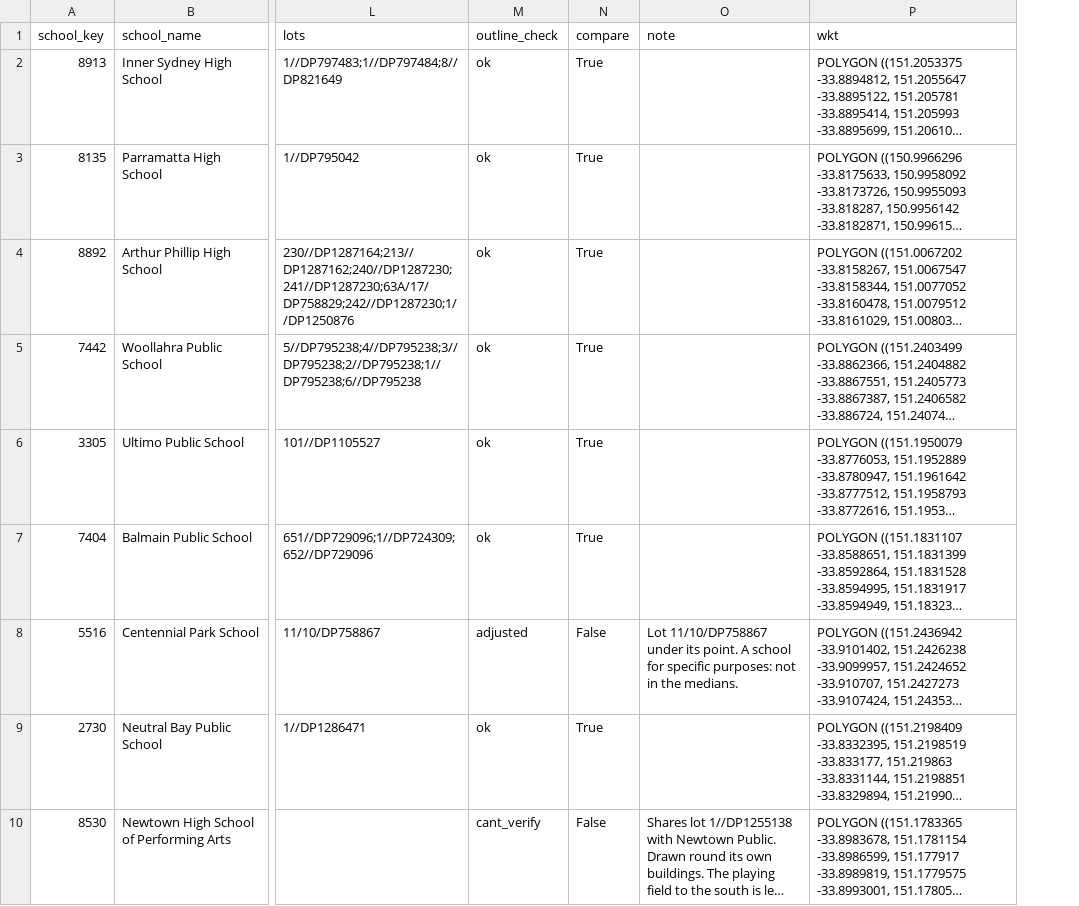
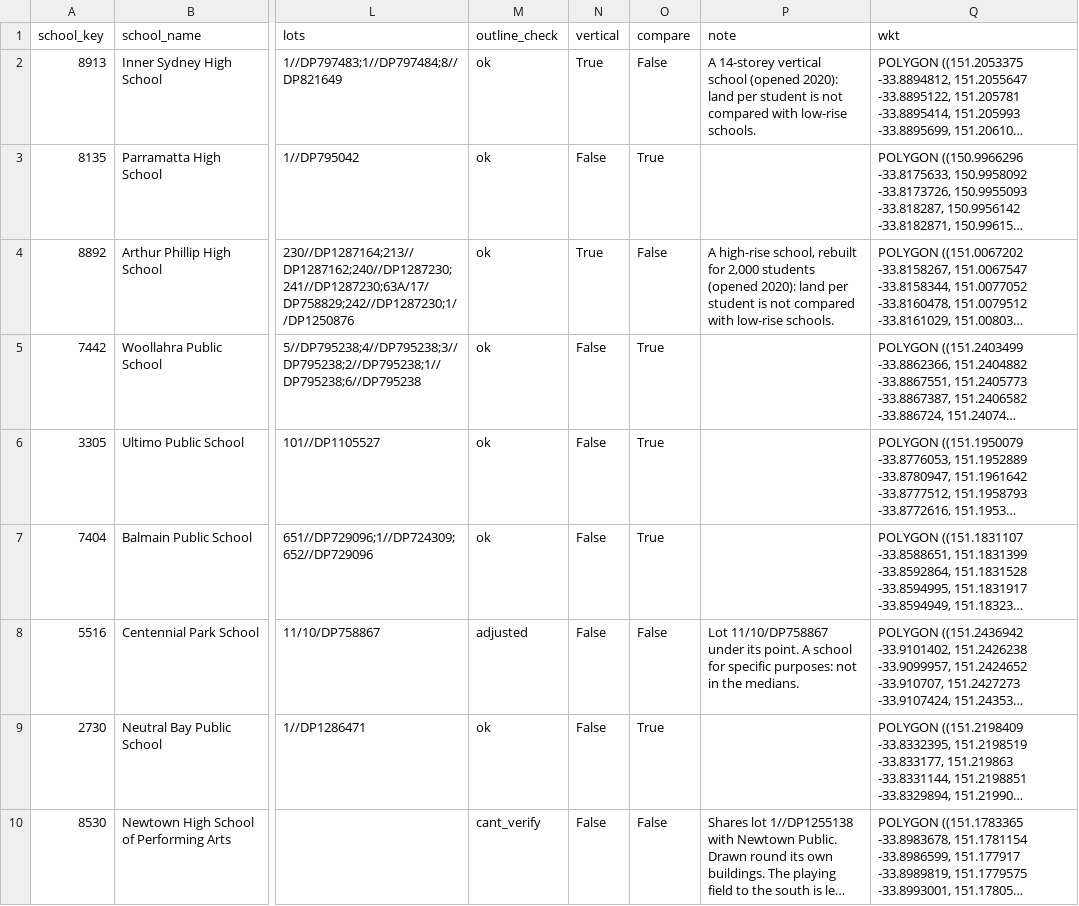
Before and after one commit to cjmuldoon/plotlay-sydney-schools, a CSV file: data/schools/schools.csv, drawn as a sheet; only a part is shown, gaps mark what is left out; long unchanged cells end in …; addresses are those after the commit; the diff names each change by its address in the sheet, - before the commit and + after, or states it on an @@ line.

Commit message:
Land per student across the schools; vertical schools flagged and left out of the comparison
The README, visuals, notebook and Power BI project lead with the spread and the medians of
the 66 compared schools. Inner Sydney High and Arthur Phillip High, towers on small sites, stay
in the data (a vertical column) but are not compared on land. Links to the other schools
showcases.

```diff
--- a/data/schools/schools.csv
+++ b/data/schools/schools.csv
+column N (vertical), rows 2-10: True | False | True | False | False | False | False | False | False
-O2 (compare): True
+O2 (compare): False
-P2 (note): (empty)
+P2 (note): A 14-storey vertical school (opened 2020): land per student is not compared with low-rise schools.
-O4 (compare): True
+O4 (compare): False
-P4 (note): (empty)
+P4 (note): A high-rise school, rebuilt for 2,000 students (opened 2020): land per student is not compared with low-rise schools.
```
Also changed, not shown: 32 other files.
